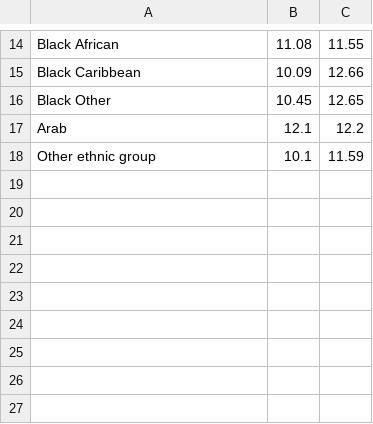
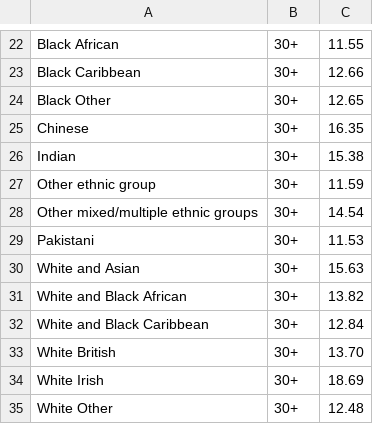
Before and after one commit to jessdeew/data, a CSV file: age.csv, drawn as a sheet; only a part is shown, gaps mark what is left out; removed rows and columns are numbered as before the commit, all else as after; the diff covers the shown part only; the diff names each change by its address in the sheet, - before the commit and + after, or states it on an @@ line.

Commit message:
Update

```diff
--- a/age.csv
+++ b/age.csv
-B22: 11.08
+B22: 30+
-B23: 10.09
+B23: 30+
-B24: 10.45
+B24: 30+
-row 17: Arab | 12.1 | 12.2
+row 25: Chinese | 30+ | 16.35
+row 26: Indian | 30+ | 15.38
-B27: 10.1
+B27: 30+
+row 28: Other mixed/multiple ethnic groups | 30+ | 14.54
+row 29: Pakistani | 30+ | 11.53
+row 30: White and Asian | 30+ | 15.63
+row 31: White and Black African | 30+ | 13.82
+row 32: White and Black Caribbean | 30+ | 12.84
+row 33: White British | 30+ | 13.70
+row 34: White Irish | 30+ | 18.69
+row 35: White Other | 30+ | 12.48
```
Also changed, not shown: 20 added rows, 12 removed rows and 1 edited cell elsewhere in this file.
